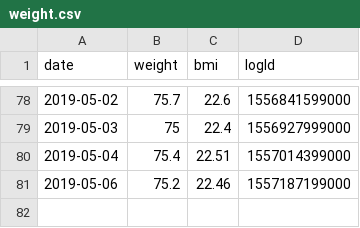
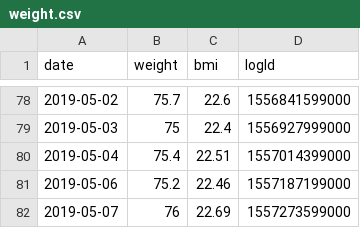
Before and after one commit to Luc-Bams/fitbit, a CSV file: data/weight.csv, drawn as a sheet; only a part is shown, gaps mark what is left out; the diff names each change by its address in the sheet, - before the commit and + after, or states it on an @@ line.

```diff
--- a/data/weight.csv
+++ b/data/weight.csv
+row 82: 2019-05-07 | 76 | 22.69 | 1557273599000
```
Also changed, not shown: data/act_activityCalories.csv, data/act_caloriesBMR.csv, 7 other files.
